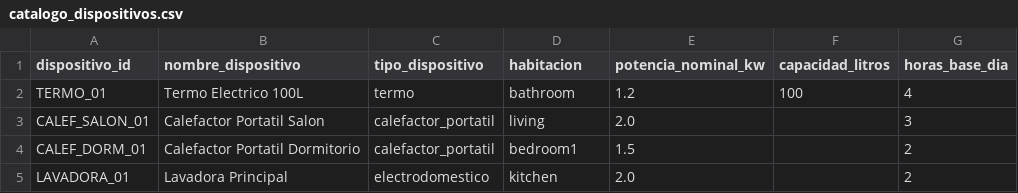
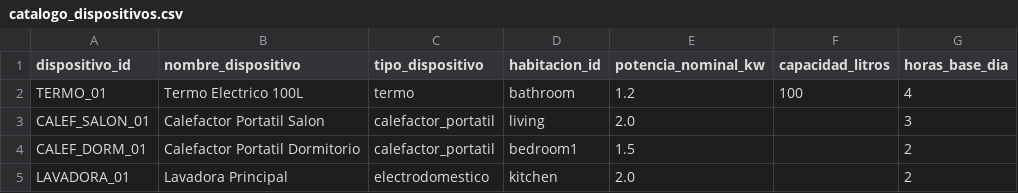
Before and after one commit to DiegoRisas/CiviProject_Domotization, a CSV file: seeds/catalogo_dispositivos.csv, drawn as a sheet.

```diff
--- a/seeds/catalogo_dispositivos.csv
+++ b/seeds/catalogo_dispositivos.csv
@@ -1,2 +1,2 @@
-dispositivo_id,nombre_dispositivo,tipo_dispositivo,habitacion,potencia_nominal_kw,capacidad_litros,horas_base_dia
+dispositivo_id,nombre_dispositivo,tipo_dispositivo,habitacion_id,potencia_nominal_kw,capacidad_litros,horas_base_dia
 TERMO_01,Termo Electrico 100L,termo,bathroom,1.2,100,4
```
Also changed, not shown: 10 other files.
